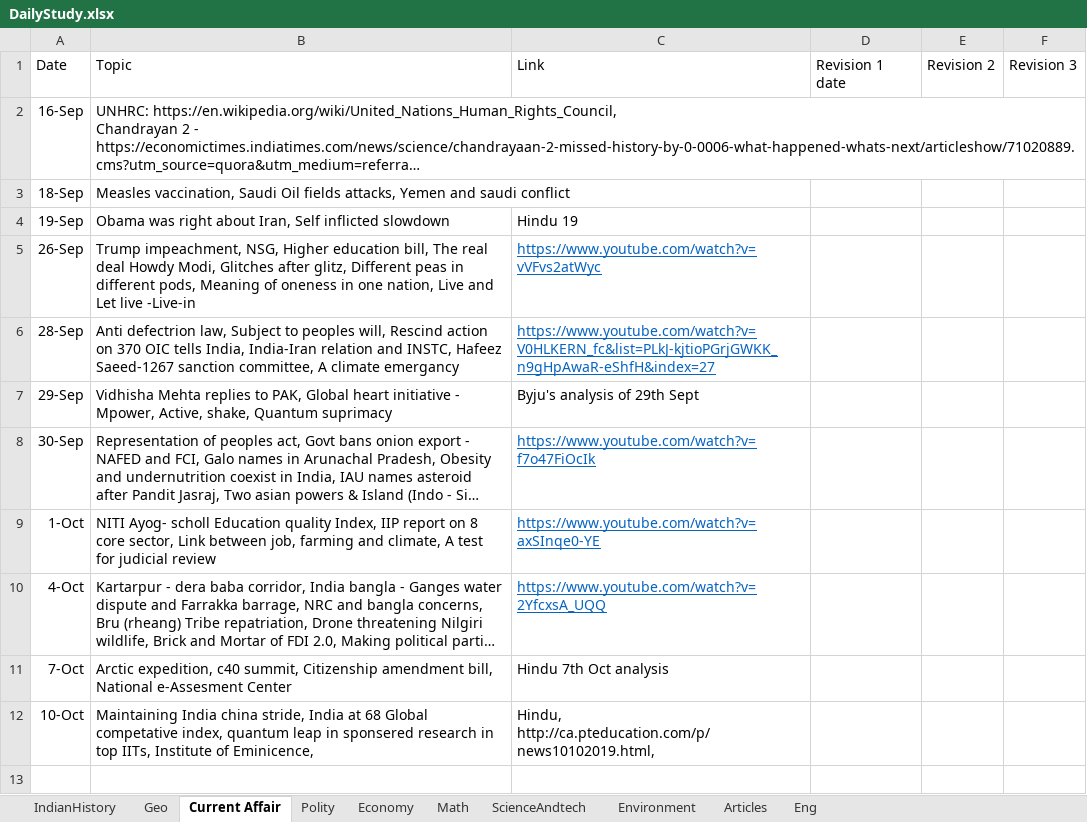
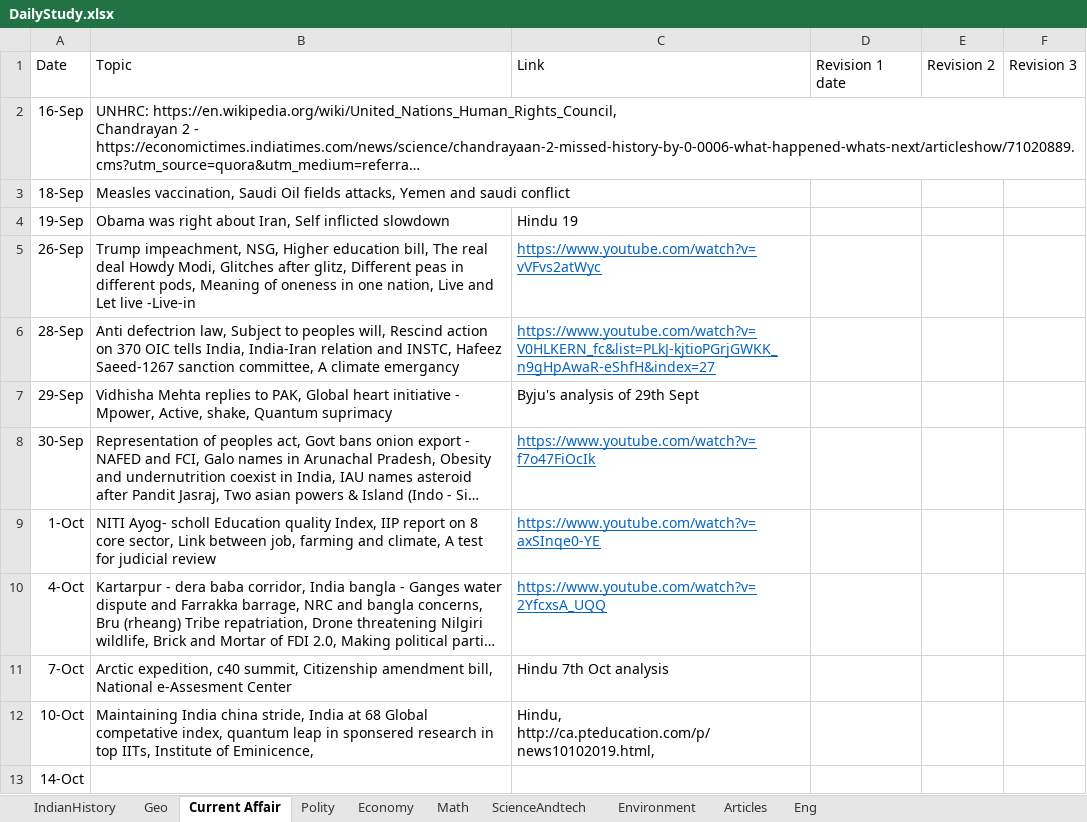
Before and after one commit to dipak004/Hello-word, an Excel workbook: DailyStudy.xlsx, sheet Current Affair, drawn as a sheet; long unchanged cells end in …; values as stored, in another font and other column widths than the file's, no borders; table styles not drawn; the diff names each change by its address in the sheet, - before the commit and + after, or states it on an @@ line.

```diff
--- a/DailyStudy.xlsx (sheet Current Affair)
+++ b/DailyStudy.xlsx (sheet Current Affair)
+row 13: 14-Oct
```
Also changed, not shown: sheet IndianHistory, sheet Geo, 1 other file.
